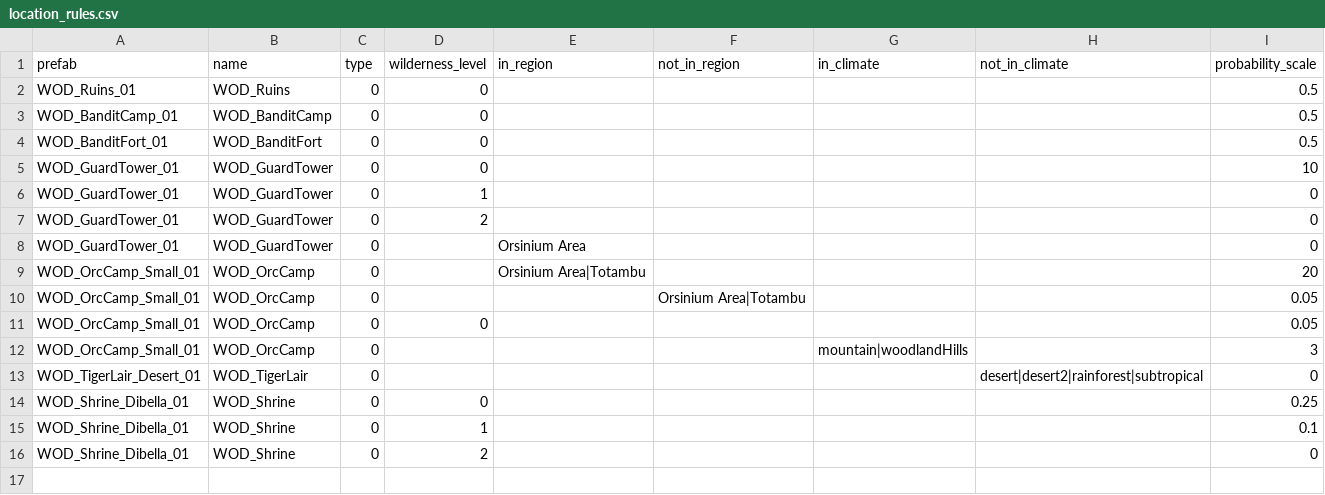
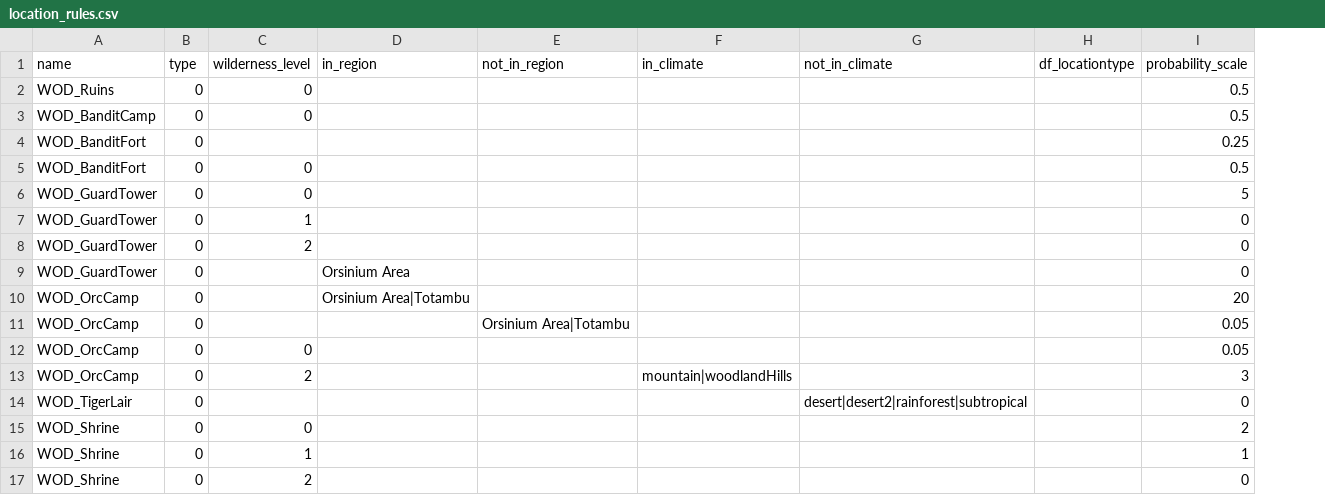
Before and after one commit to drcarademono/wod-location-generator, a CSV file: location_rules.csv, drawn as a sheet; removed rows and columns are numbered as before the commit, all else as after; the diff names each change by its address in the sheet, - before the commit and + after, or states it on an @@ line.

Commit message:
Added df_locationtype and df_dungeontype rules

```diff
--- a/location_rules.csv
+++ b/location_rules.csv
-column A (prefab), rows 2-16: WOD_Ruins_01 | WOD_BanditCamp_01 | WOD_BanditFort_01 | WOD_GuardTower_01 | WOD_GuardTower_01 | WOD_GuardTower_01 | WOD_GuardTower_01 | WOD_OrcCamp_Small_01 | WOD_OrcCamp_Small_01 | WOD_OrcCamp_Small_01 | WOD_OrcCamp_Small_01 | WOD_TigerLair_Desert_01 | WOD_Shrine_Dibella_01 | WOD_Shrine_Dibella_01 | WOD_Shrine_Dibella_01
+column H (df_locationtype), empty
+row 4: WOD_BanditFort | 0 |  |  |  |  |  |  | 0.25
-I6 (probability_scale): 10
+I6 (probability_scale): 5
-C13 (wilderness_level): (empty)
+C13 (wilderness_level): 2
-I15 (probability_scale): 0.25
+I15 (probability_scale): 2
-I16 (probability_scale): 0.1
+I16 (probability_scale): 1
```
Also changed, not shown: 5 other files.
